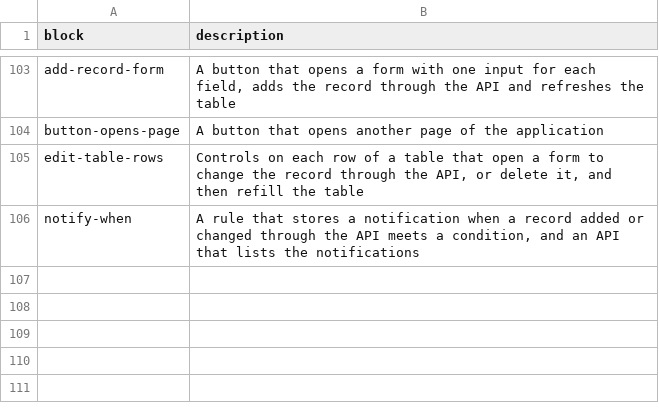
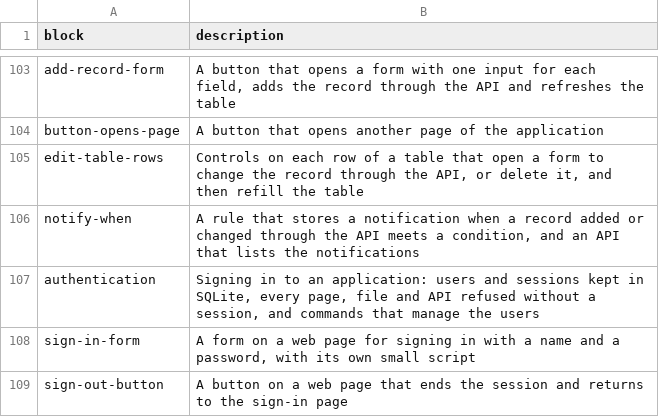
Before and after one commit to ike5/CDIPL, a TSV file: cdipl/library/catalogue.tsv, drawn as a sheet; only a part is shown, gaps mark what is left out.

```diff
--- a/cdipl/library/catalogue.tsv
+++ b/cdipl/library/catalogue.tsv
@@ -106 +106,4 @@ edit-table-rows	Controls on each row of a table that open a form to change the r
 notify-when	A rule that stores a notification when a record added or changed through the API meets a condition, and an API that lists the notifications
+authentication	Signing in to an application: users and sessions kept in SQLite, every page, file and API refused without a session, and commands that manage the users
+sign-in-form	A form on a web page for signing in with a name and a password, with its own small script
+sign-out-button	A button on a web page that ends the session and returns to the sign-in page
```
Also changed, not shown: 12 other files.
